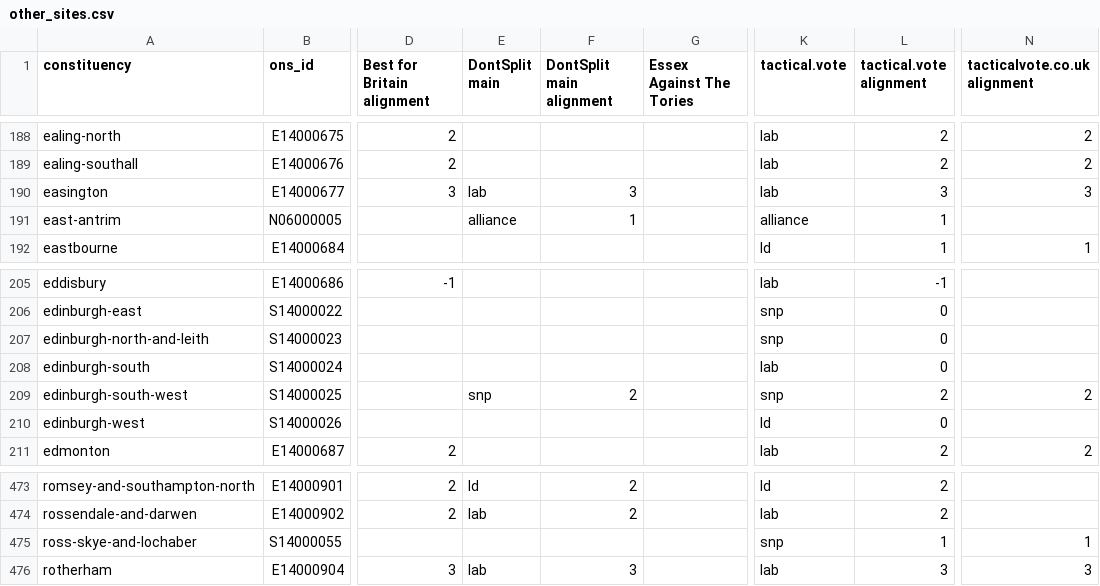
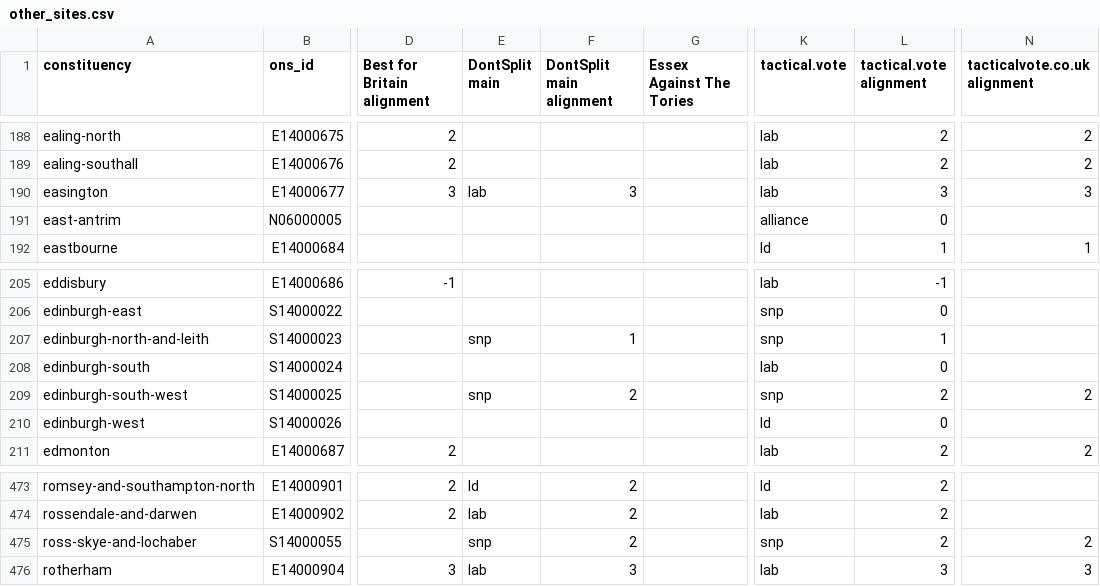
Before and after one commit to h2g2bob/dontsplittheremainvote, a CSV file: generated/other_sites.csv, drawn as a sheet; only a part is shown, gaps mark what is left out; the diff names each change by its address in the sheet, - before the commit and + after, or states it on an @@ line.

```diff
--- a/generated/other_sites.csv
+++ b/generated/other_sites.csv
-E191 (DontSplit main): alliance
+E191 (DontSplit main): (empty)
-F191 (DontSplit main alignment): 1
+F191 (DontSplit main alignment): (empty)
-L191 (tactical.vote alignment): 1
+L191 (tactical.vote alignment): 0
-E207 (DontSplit main): (empty)
+E207 (DontSplit main): snp
-F207 (DontSplit main alignment): (empty)
+F207 (DontSplit main alignment): 1
-L207 (tactical.vote alignment): 0
+L207 (tactical.vote alignment): 1
-E475 (DontSplit main): (empty)
+E475 (DontSplit main): snp
-F475 (DontSplit main alignment): (empty)
+F475 (DontSplit main alignment): 2
-L475 (tactical.vote alignment): 1
+L475 (tactical.vote alignment): 2
-N475 (tacticalvote.co.uk alignment): 1
+N475 (tacticalvote.co.uk alignment): 2
```
Also changed, not shown: 3 other files.
